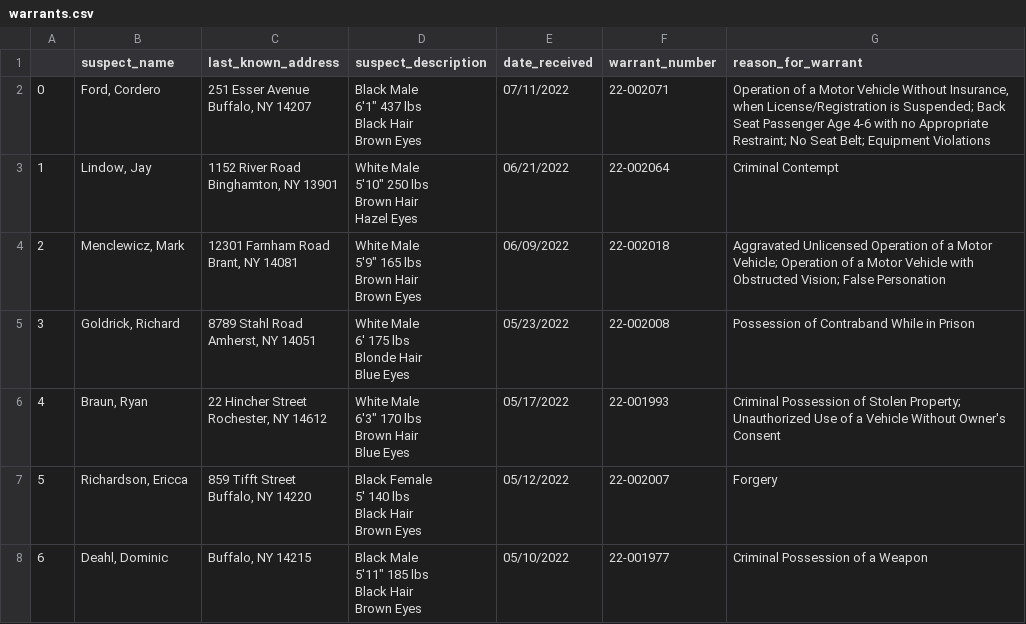
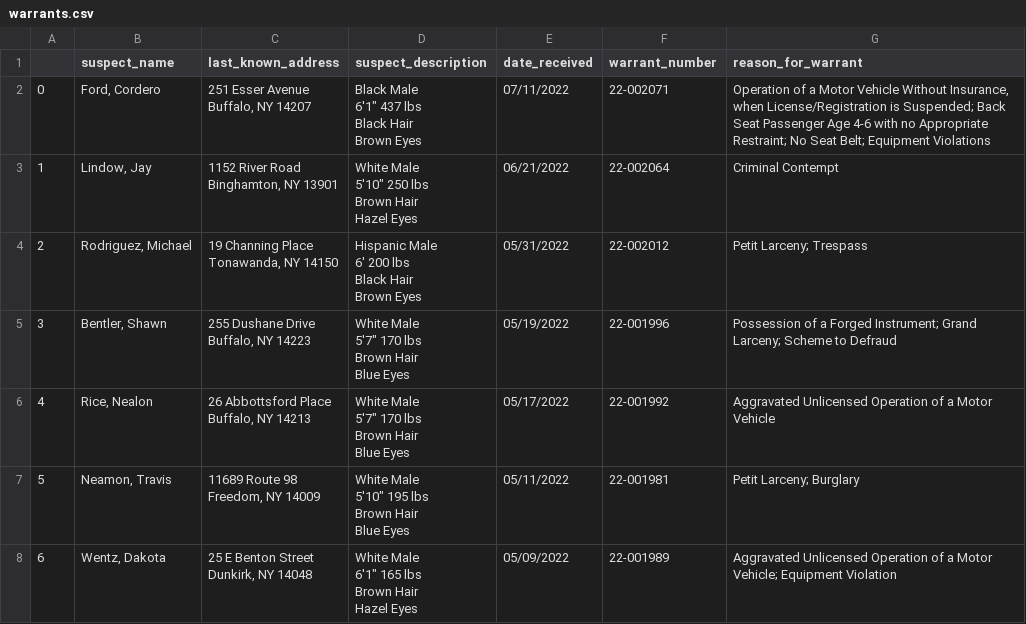
Before and after one commit to marypasciak/warrants-automatic-scraper, a CSV file: warrants.csv, drawn as a sheet; only a part is shown; the diff covers the shown part only.

```diff
--- a/warrants.csv
+++ b/warrants.csv
@@ -11,25 +11,26 @@ Brown Hair
 Hazel Eyes",06/21/2022,22-002064,Criminal Contempt
-2,"Menclewicz, Mark","12301 Farnham Road
-Brant, NY 14081","White Male
-5'9"" 165 lbs
-Brown Hair
-Brown Eyes",06/09/2022,22-002018,Aggravated Unlicensed Operation of a Motor Vehicle; Operation of a Motor Vehicle with Obstructed Vision; False Personation
-3,"Goldrick, Richard","8789 Stahl Road
-Amherst, NY 14051","White Male
-6' 175 lbs
-Blonde Hair
-Blue Eyes",05/23/2022,22-002008,Possession of Contraband While in Prison
-4,"Braun, Ryan","22 Hincher Street
-Rochester, NY 14612","White Male
-6'3"" 170 lbs
-Brown Hair
-Blue Eyes",05/17/2022,22-001993,Criminal Possession of Stolen Property; Unauthorized Use of a Vehicle Without Owner's Consent
-5,"Richardson, Ericca","859 Tifft Street
-Buffalo, NY 14220","Black Female
-5' 140 lbs
-Black Hair
-Brown Eyes",05/12/2022,22-002007,Forgery
-6,"Deahl, Dominic","Buffalo, NY 14215","Black Male
-5'11"" 185 lbs
-Black Hair
-Brown Eyes",05/10/2022,22-001977,Criminal Possession of a Weapon
+2,"Rodriguez, Michael","19 Channing Place
+Tonawanda, NY 14150","Hispanic Male
+6' 200 lbs
+Black Hair
+Brown Eyes",05/31/2022,22-002012,Petit Larceny; Trespass
+3,"Bentler, Shawn","255 Dushane Drive
+Buffalo, NY 14223","White Male
+5'7"" 170 lbs
+Brown Hair
+Blue Eyes",05/19/2022,22-001996,Possession of a Forged Instrument; Grand Larceny; Scheme to Defraud
+4,"Rice, Nealon","26 Abbottsford Place
+Buffalo, NY 14213","White Male
+5'7"" 170 lbs
+Brown Hair
+Blue Eyes",05/17/2022,22-001992,Aggravated Unlicensed Operation of a Motor Vehicle
+5,"Neamon, Travis","11689 Route 98
+Freedom, NY 14009","White Male
+5'10"" 195 lbs
+Brown Hair
+Blue Eyes",05/11/2022,22-001981,Petit Larceny; Burglary
+6,"Wentz, Dakota","25 E Benton Street
+Dunkirk, NY 14048","White Male
+6'1"" 165 lbs
+Brown Hair
+Hazel Eyes",05/09/2022,22-001989,Aggravated Unlicensed Operation of a Motor Vehicle; Equipment Violation
```
Also changed, not shown: 35 edited cells elsewhere in this file.
